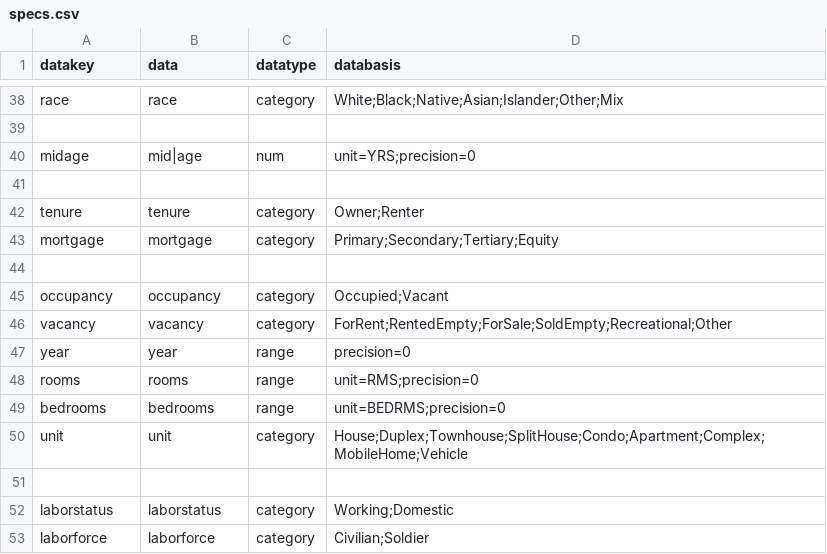
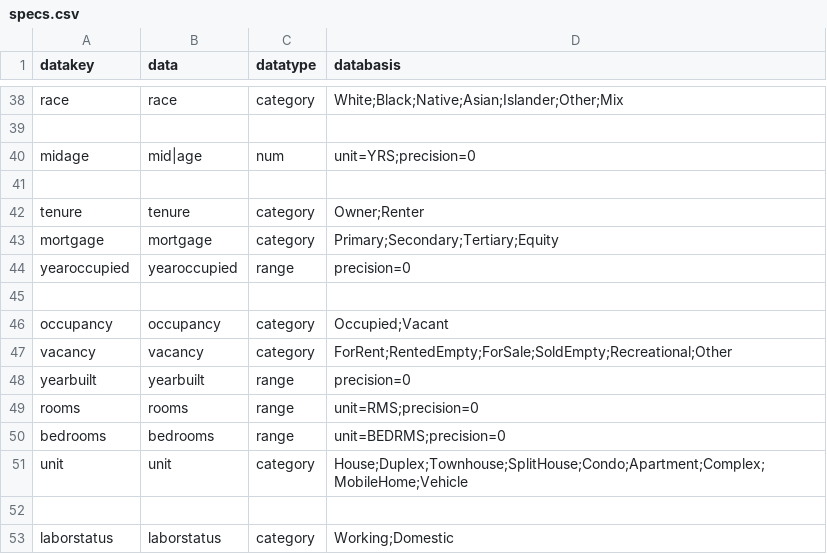
Before and after one commit to JackKirbyCook82/uscensus, a CSV file: specs.csv, drawn as a sheet; only a part is shown, gaps mark what is left out; the shorter side is filled out with more unchanged rows.

```diff
--- a/specs.csv
+++ b/specs.csv
@@ -43,2 +43,3 @@ tenure,tenure,category,Owner;Renter
 mortgage,mortgage,category,Primary;Secondary;Tertiary;Equity
+yearoccupied,yearoccupied,range,precision=0
 ,,,
@@ -46,3 +47,3 @@ occupancy,occupancy,category,Occupied;Vacant
 vacancy,vacancy,category,ForRent;RentedEmpty;ForSale;SoldEmpty;Recreational;Other
-year,year,range,precision=0
+yearbuilt,yearbuilt,range,precision=0
 rooms,rooms,range,unit=RMS;precision=0
```
Also changed, not shown: variables.csv, webtables.csv, 3 other files.
